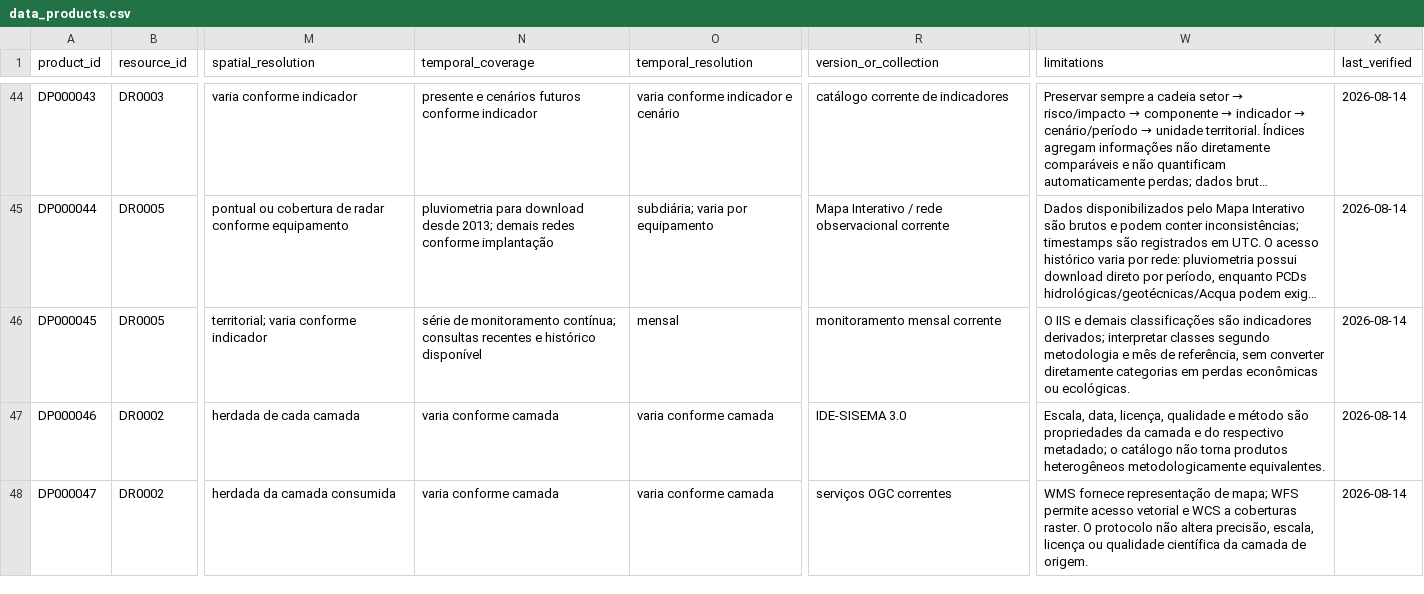
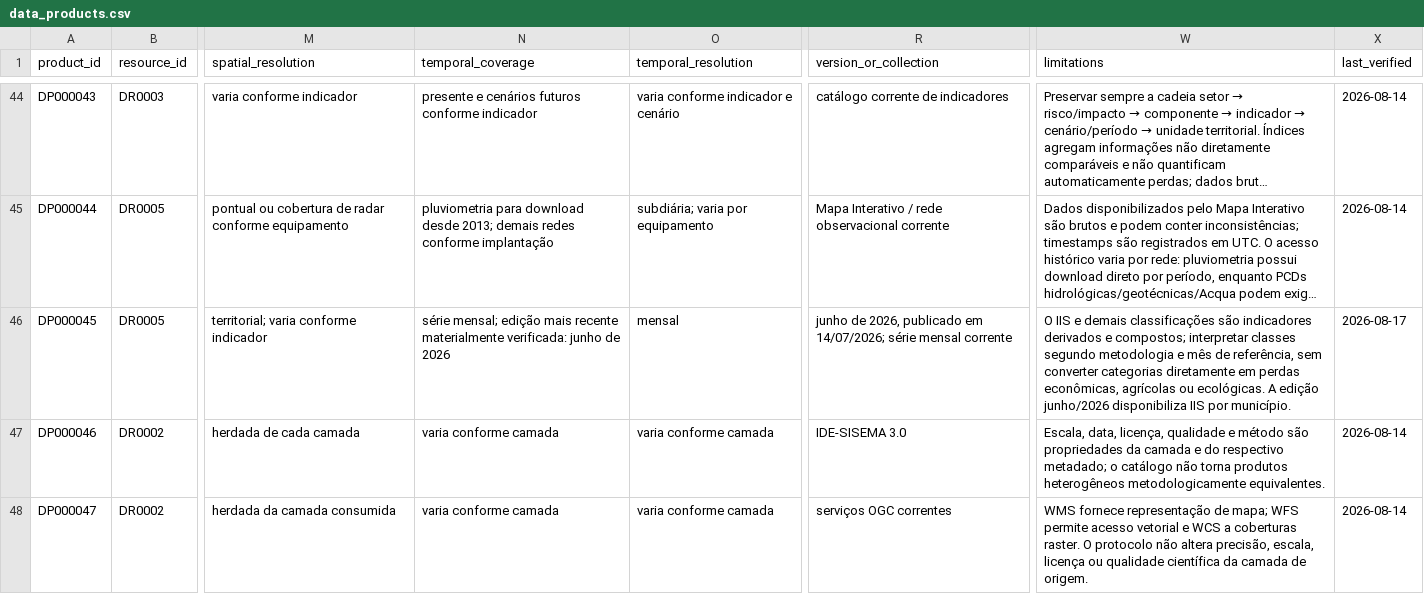
Before and after one commit to Ian-loc/vitrineciencia, a CSV file: data/data_products.csv, drawn as a sheet; only a part is shown, gaps mark what is left out; long unchanged cells end in …; the diff covers the shown part only; the diff names each change by its address in the sheet, - before the commit and + after, or states it on an @@ line.

```diff
--- a/data/data_products.csv
+++ b/data/data_products.csv
-N46 (temporal_coverage): série de monitoramento contínua; consultas recentes e histórico disponível
+N46 (temporal_coverage): série mensal; edição mais recente materialmente verificada: junho de 2026
-R46 (version_or_collection): monitoramento mensal corrente
+R46 (version_or_collection): junho de 2026, publicado em 14/07/2026; série mensal corrente
-W46 (limitations): …são indicadores derivados; interpretar classes segundo metodologia e mês de referência, sem converter diretamente categorias em perdas econômicas ou ecológicas.
+W46 (limitations): …são indicadores derivados e compostos; interpretar classes segundo metodologia e mês de referência, sem converter categorias diretamente em perdas econômicas, agrícolas ou ecológicas. A edição junho/2026 disponibiliza IIS por município.
-X46 (last_verified): 2026-08-14
+X46 (last_verified): 2026-08-17
```
Also changed, not shown: 1 added row elsewhere in this file, data/product_distributions.csv, 6 other files.
